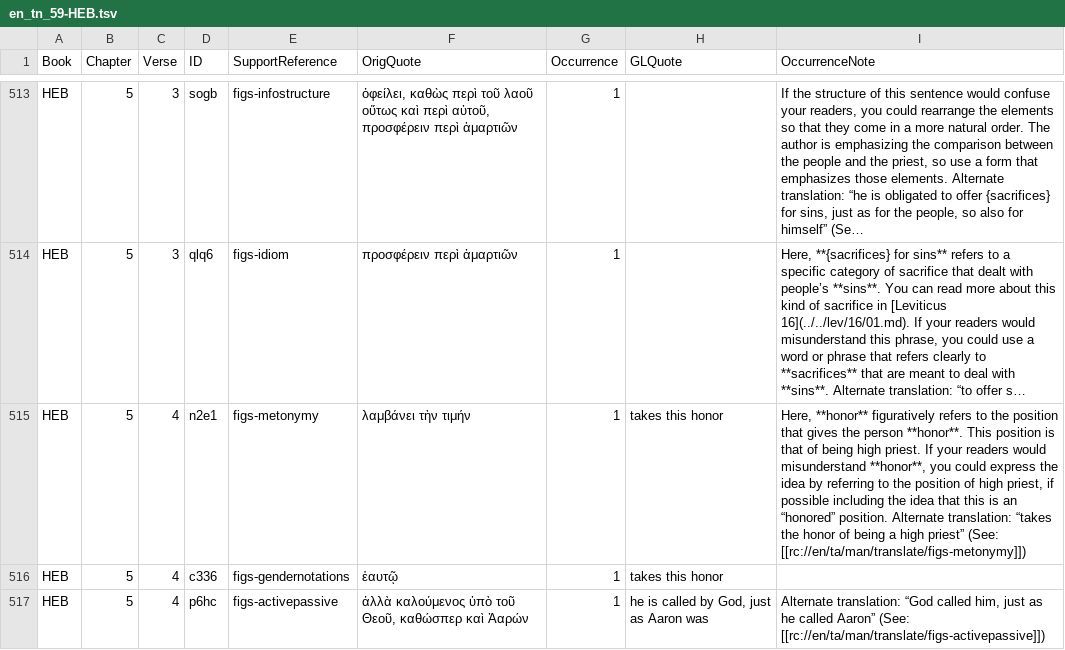
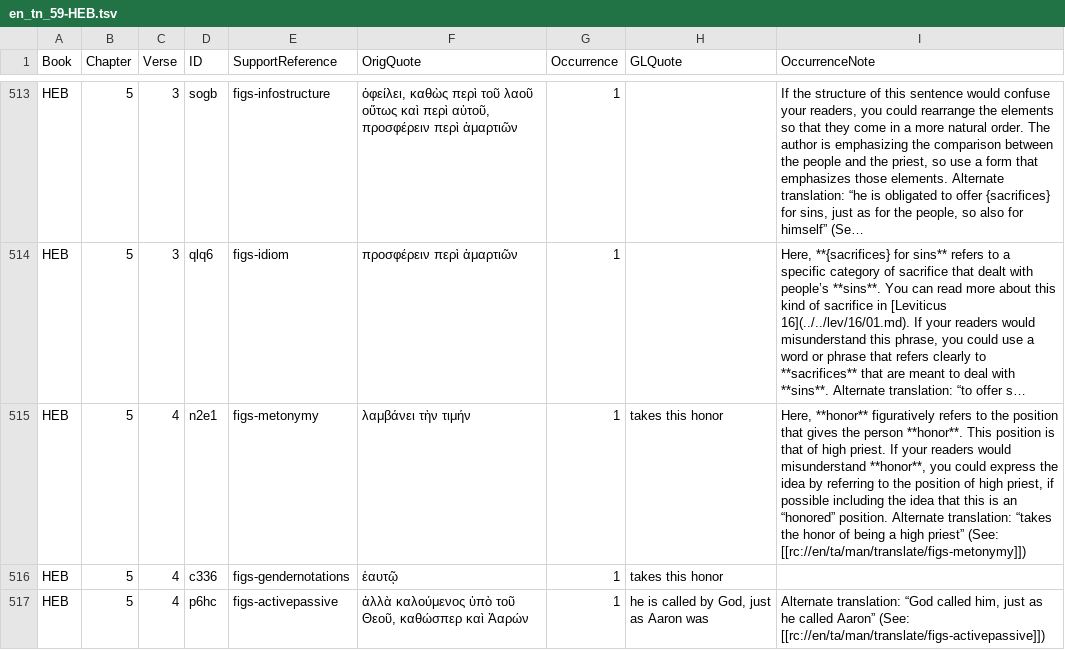
Before and after one commit to richmahn/en_tn, a TSV file: en_tn_59-HEB.tsv, drawn as a sheet; only a part is shown, gaps mark what is left out; long unchanged cells end in …; the diff names each change by its address in the sheet, - before the commit and + after, or states it on an @@ line.

Commit message:
Edit 'en_tn_59-HEB.tsv' using 'tc-create-app'

```diff
--- a/en_tn_59-HEB.tsv
+++ b/en_tn_59-HEB.tsv
-I515 (OccurrenceNote): …that of being high priest.…
+I515 (OccurrenceNote): …that of high priest.…
```
